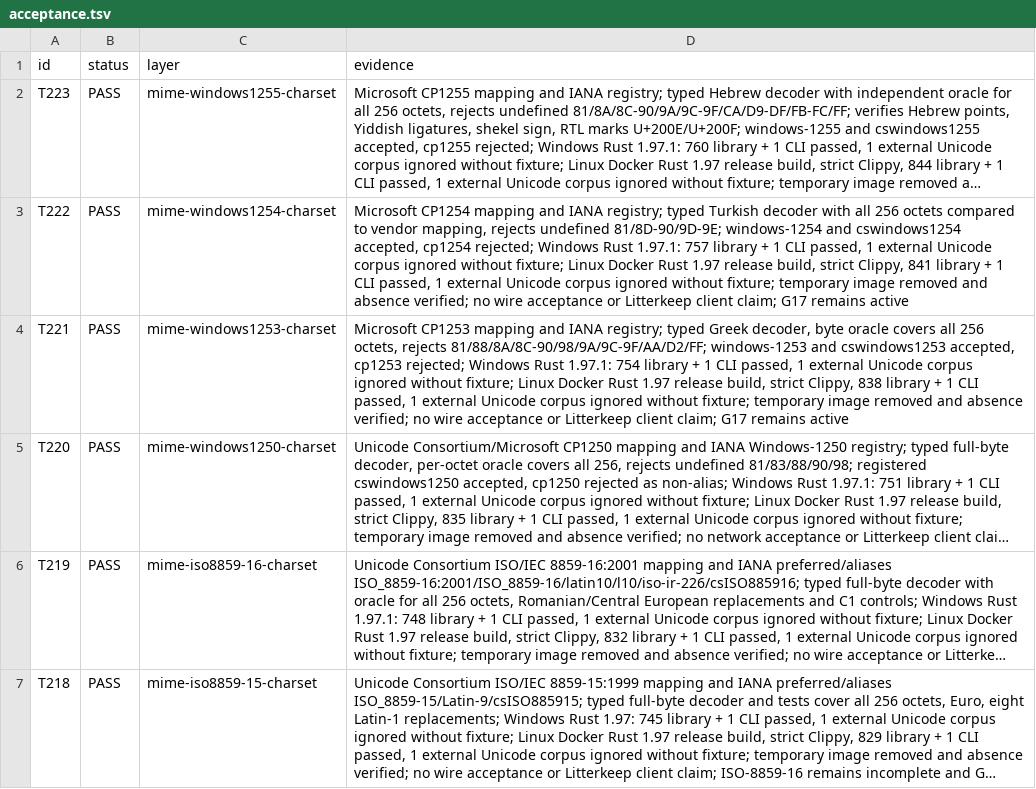
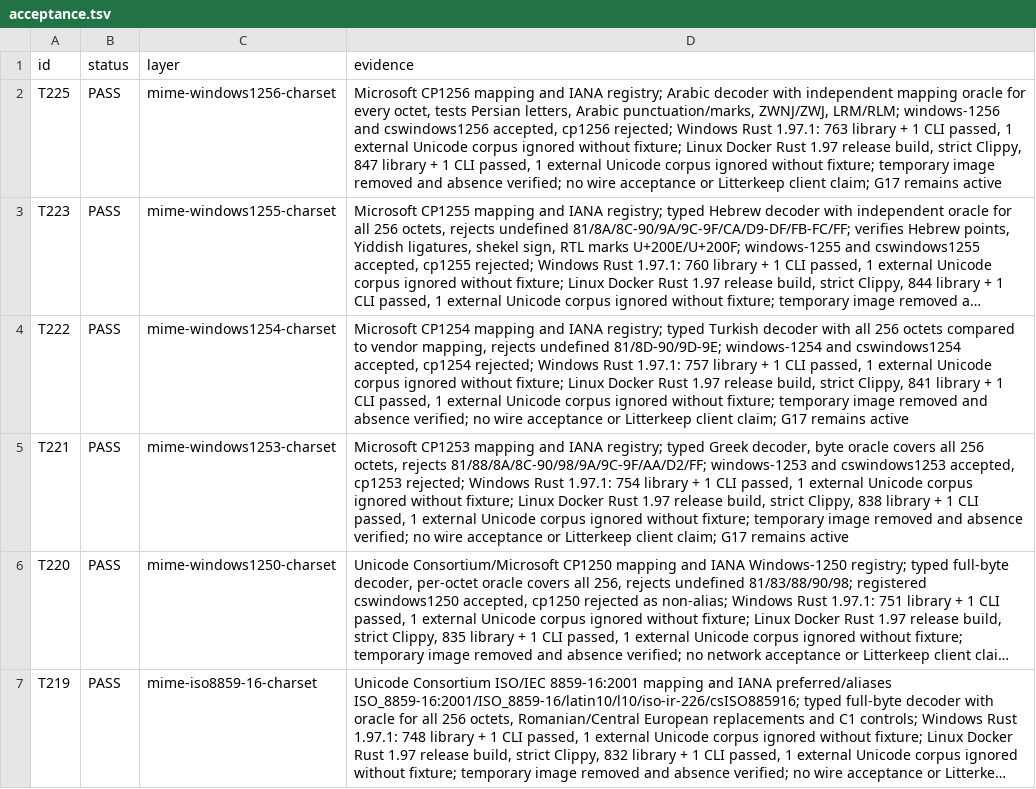
Before and after one commit to thepirateclub/litterkeep-server, a TSV file: docs/acceptance.tsv, drawn as a sheet; only a part is shown; the shorter side is filled out with more unchanged rows; long unchanged cells end in …; the diff names each change by its address in the sheet, - before the commit and + after, or states it on an @@ line.

Commit message:
feat(mime): decode Windows-1256 charset

```diff
--- a/docs/acceptance.tsv
+++ b/docs/acceptance.tsv
+row 2: T225 | PASS | mime-windows1256-charset | Microsoft CP1256 mapping and IANA registry; Arabic decoder with independent mapping oracle for every octet, tests Persian letters, Arabic punctuation/marks, ZWNJ/ZWJ, LRM/RLM; windows-1256 and cswindows1256 accepted, cp1256 rejected; Windows Rust 1.97.1: 763 library + 1 CLI passed, 1 external Unicode corpus ignored without fixture; Linux Docker Rust 1.97 release build, strict Clippy, 847 library + 1 CLI passed, 1 external Unicode corpus ignored without fixture; temporary image removed and absence verified; no wire acceptance or Litterkeep client claim; G17 remains active
```
Also changed, not shown: 7 other files.
